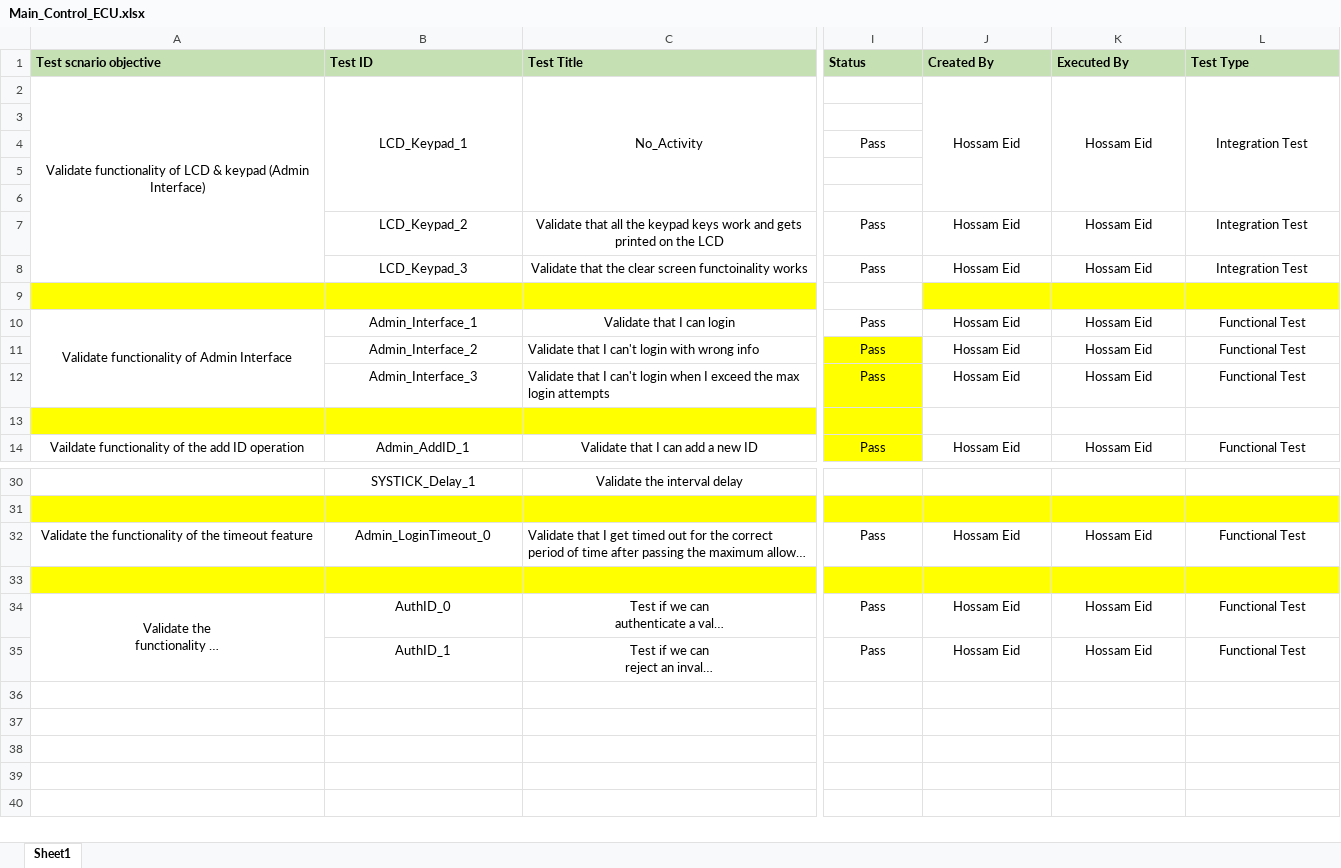
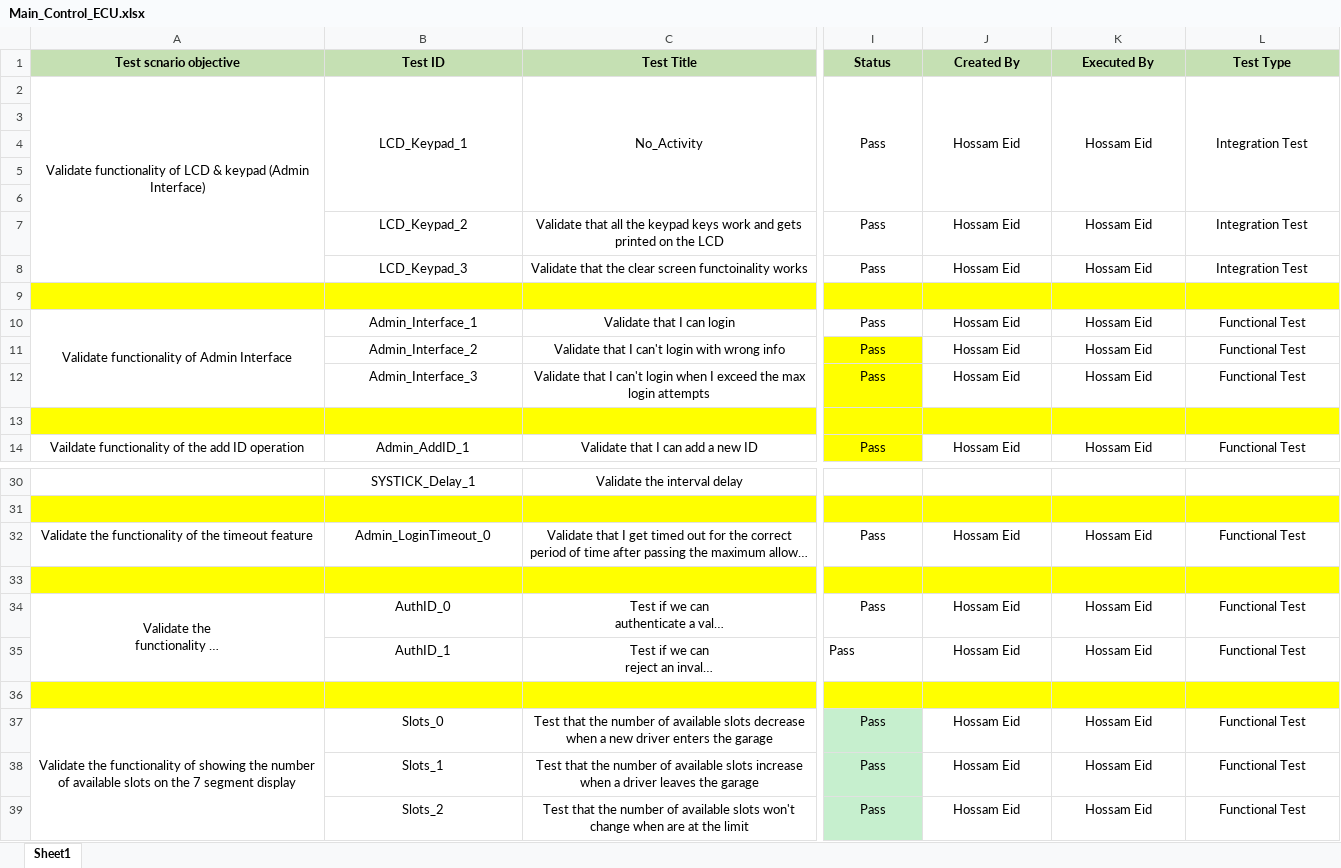
Before and after one commit to eidHossam/Private_Vehicle_Parking, an Excel workbook: Main_Control_ECU/TestCases/Main_Control_ECU.xlsx, sheet Sheet1, drawn as a sheet; only a part is shown, gaps mark what is left out; long unchanged cells end in …; values as stored, in another font and other column widths than the file's, no borders; conditional formats not drawn; rows hold the shown columns only; the diff covers the shown part only; the diff names each change by its address in the sheet, - before the commit and + after, or states it on an @@ line.

```diff
--- a/Main_Control_ECU/TestCases/Main_Control_ECU.xlsx (sheet Sheet1)
+++ b/Main_Control_ECU/TestCases/Main_Control_ECU.xlsx (sheet Sheet1)
-A1:C1 alignment: left
+A1:C1 alignment: center
-I1:L1 alignment: left
+I1:L1 alignment: center
-I2 (Status): (empty)
+I2 (Status): Pass
+I2:I6 merged
-I4 (Status): Pass
+I4 (Status): (empty)
-I9 fill: none
+I9 fill: #FFFF00
-C11:C12 alignment: left
+C11:C12 alignment: center
-J13:L13 fill: none
+J13:L13 fill: #FFFF00
-C32 alignment: left
+C32 alignment: center
-I35 alignment: center
+I35 alignment: left
+row 36: (empty)
+row 37: Validate the functionality of showing the number of available slots on the 7 segment display | Slots_0 | Test that the number of available slots decrease when a new driver enters the garage | Pass | Hossam Eid | Hossam Eid | Functional Test
+row 38:  | Slots_1 | Test that the number of available slots increase when a driver leaves the garage | Pass | Hossam Eid | Hossam Eid | Functional Test
+row 39:  | Slots_2 | Test that the number of available slots won't change when are at the limit | Pass | Hossam Eid | Hossam Eid | Functional Test
```
Also changed, not shown: cell formats elsewhere in this sheet, Entrance_Gate_ECU/TestCases/Entrance-Gate_ECU_TestCases.xlsx, 2 other files.
